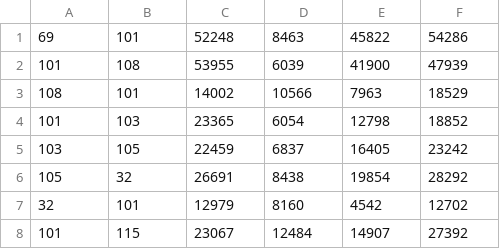
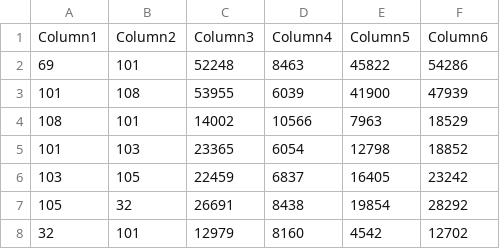
Before and after one commit to anjansapkota/Keystrokes, a CSV file: data_workshop/csv/classless 1130529.csv, drawn as a sheet; only a part is shown; the shorter side is filled out with more unchanged rows; the diff names each change by its address in the sheet, - before the commit and + after, or states it on an @@ line.

```diff
--- a/data_workshop/csv/classless 1130529.csv
+++ b/data_workshop/csv/classless 1130529.csv
+row 1: Column1 | Column2 | Column3 | Column4 | Column5 | Column6
```
Also changed, not shown: 17 other files.
